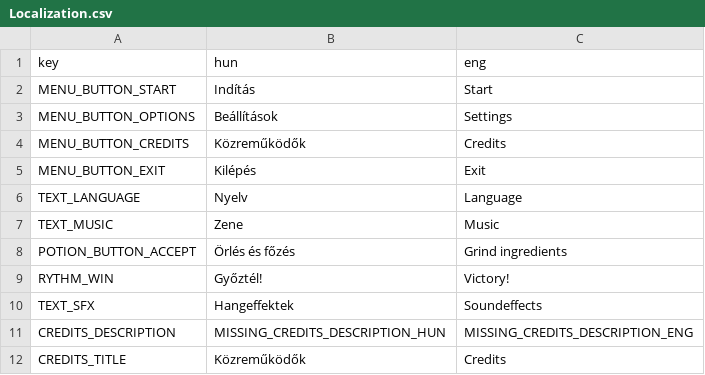
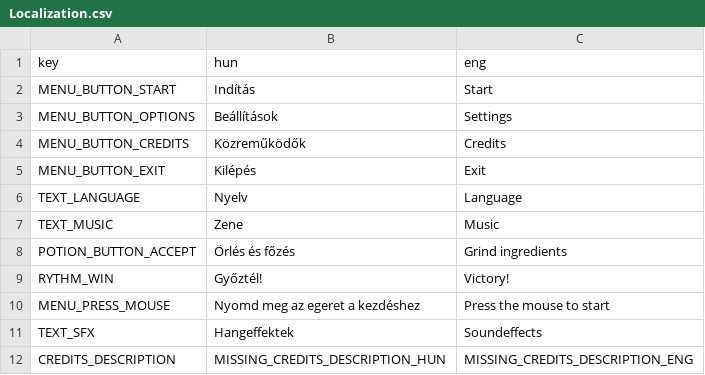
Before and after one commit to Hangeffekt/GameJam, a CSV file: assets/LocalizationFiles/Localization.csv, drawn as a sheet; only a part is shown; the shorter side is filled out with more unchanged rows.

Commit message:
visual updates
-cash register texture changed.
-dialogues changed so the door anim will open exactly when the costumer show up
-boot splash changed to a placeholder icon
-main menu Logo animation added
-Intro scene created
-game icon added
-csv updated
-placeholder boot image added

```diff
--- a/assets/LocalizationFiles/Localization.csv
+++ b/assets/LocalizationFiles/Localization.csv
@@ -9,2 +9,3 @@ POTION_BUTTON_ACCEPT,Örlés és főzés,Grind ingredients
 RYTHM_WIN,Győztél!,Victory!
+MENU_PRESS_MOUSE,Nyomd meg az egeret a kezdéshez,Press the mouse to start
 TEXT_SFX,Hangeffektek,Soundeffects
```
Also changed, not shown: 28 other files.
